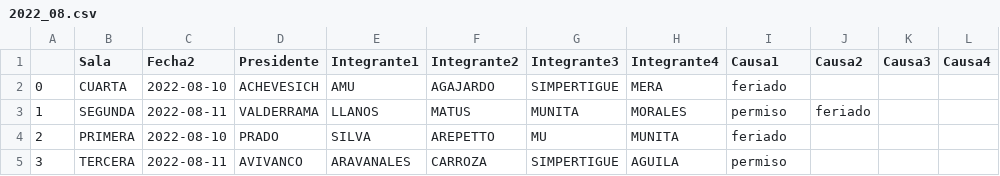
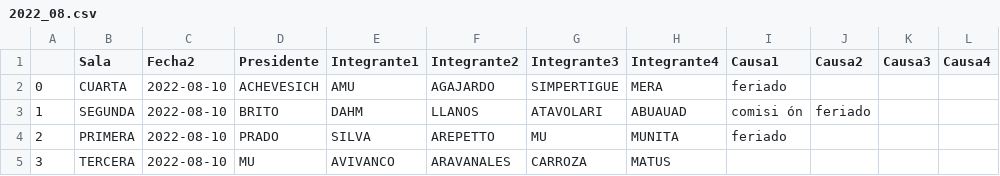
Before and after one commit to jwilenmann/WebScraping-CS, a CSV file: Scraper/2022_08.csv, drawn as a sheet.

```diff
--- a/Scraper/2022_08.csv
+++ b/Scraper/2022_08.csv
@@ -2,4 +2,4 @@
 0,CUARTA,2022-08-10,ACHEVESICH,AMU,AGAJARDO,SIMPERTIGUE,MERA,feriado,,,
-1,SEGUNDA,2022-08-11,VALDERRAMA,LLANOS,MATUS,MUNITA,MORALES,permiso,feriado,,
+1,SEGUNDA,2022-08-10,BRITO,DAHM,LLANOS,ATAVOLARI,ABUAUAD,comisi ón,feriado,,
 2,PRIMERA,2022-08-10,PRADO,SILVA,AREPETTO,MU,MUNITA,feriado,,,
-3,TERCERA,2022-08-11,AVIVANCO,ARAVANALES,CARROZA,SIMPERTIGUE,AGUILA,permiso,,,
+3,TERCERA,2022-08-10,MU,AVIVANCO,ARAVANALES,CARROZA,MATUS,,,,
```
Also changed, not shown: 6 other files.
